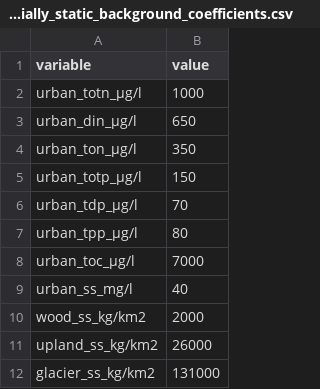
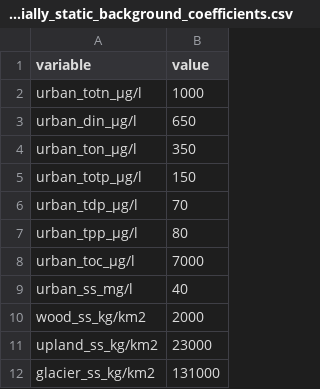
Before and after one commit to NIVANorge/teotil3, a CSV file: data/spatially_static_background_coefficients.csv, drawn as a sheet.

Commit message:
Correct SS coefficient for upland

```diff
--- a/data/spatially_static_background_coefficients.csv
+++ b/data/spatially_static_background_coefficients.csv
@@ -10,3 +10,3 @@ urban_ss_mg/l,40
 wood_ss_kg/km2,2000
-upland_ss_kg/km2,26000
+upland_ss_kg/km2,23000
 glacier_ss_kg/km2,131000
```
